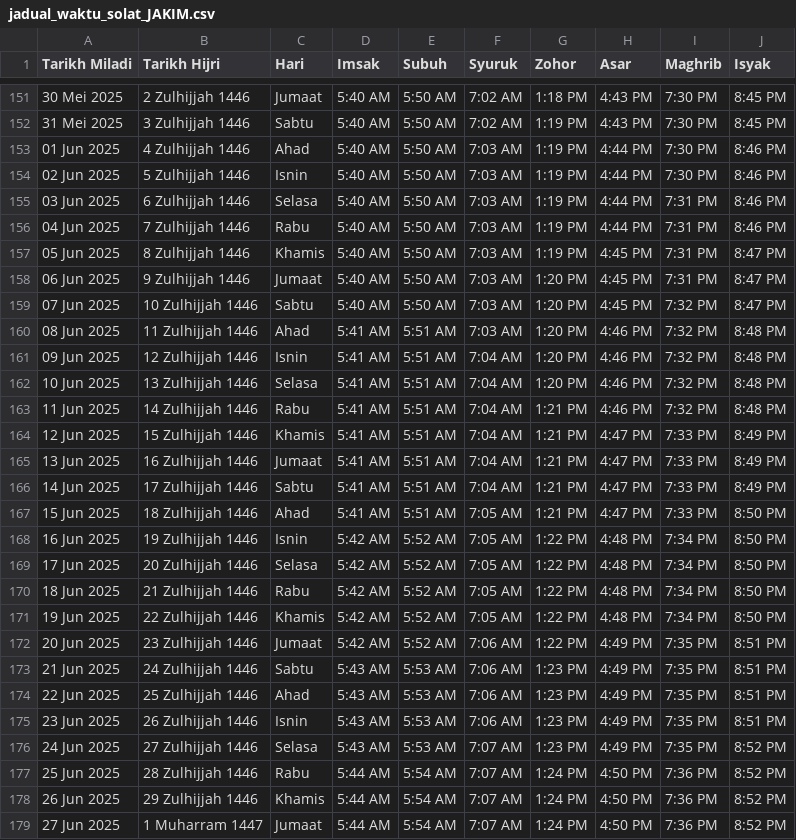
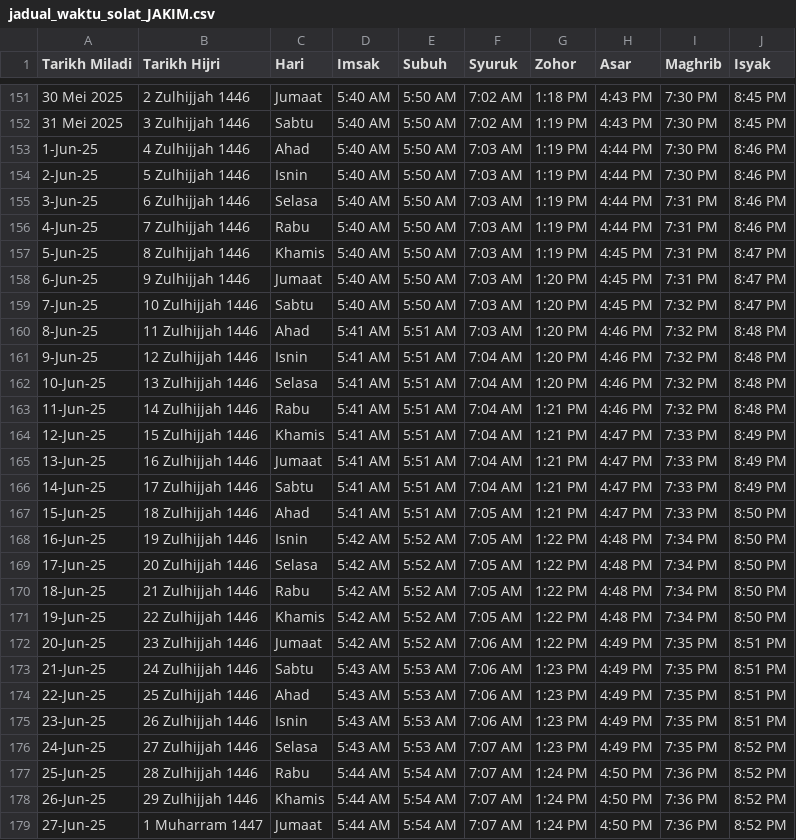
Before and after one commit to IrsyadZamani/Waktu-Solat, a CSV file: jadual_waktu_solat_JAKIM.csv, drawn as a sheet; only a part is shown, gaps mark what is left out; the diff covers the shown part only.

```diff
--- a/jadual_waktu_solat_JAKIM.csv
+++ b/jadual_waktu_solat_JAKIM.csv
@@ -152,28 +152,28 @@ Tarikh Miladi,Tarikh Hijri,Hari,Imsak,Subuh,Syuruk,Zohor,Asar,Maghrib,Isyak
 31 Mei 2025,3 Zulhijjah 1446,Sabtu,5:40 AM,5:50 AM,7:02 AM,1:19 PM,4:43 PM,7:30 PM,8:45 PM
-01 Jun 2025,4 Zulhijjah 1446,Ahad,5:40 AM,5:50 AM,7:03 AM,1:19 PM,4:44 PM,7:30 PM,8:46 PM
-02 Jun 2025,5 Zulhijjah 1446,Isnin,5:40 AM,5:50 AM,7:03 AM,1:19 PM,4:44 PM,7:30 PM,8:46 PM
-03 Jun 2025,6 Zulhijjah 1446,Selasa,5:40 AM,5:50 AM,7:03 AM,1:19 PM,4:44 PM,7:31 PM,8:46 PM
-04 Jun 2025,7 Zulhijjah 1446,Rabu,5:40 AM,5:50 AM,7:03 AM,1:19 PM,4:44 PM,7:31 PM,8:46 PM
-05 Jun 2025,8 Zulhijjah 1446,Khamis,5:40 AM,5:50 AM,7:03 AM,1:19 PM,4:45 PM,7:31 PM,8:47 PM
-06 Jun 2025,9 Zulhijjah 1446,Jumaat,5:40 AM,5:50 AM,7:03 AM,1:20 PM,4:45 PM,7:31 PM,8:47 PM
-07 Jun 2025,10 Zulhijjah 1446,Sabtu,5:40 AM,5:50 AM,7:03 AM,1:20 PM,4:45 PM,7:32 PM,8:47 PM
-08 Jun 2025,11 Zulhijjah 1446,Ahad,5:41 AM,5:51 AM,7:03 AM,1:20 PM,4:46 PM,7:32 PM,8:48 PM
-09 Jun 2025,12 Zulhijjah 1446,Isnin,5:41 AM,5:51 AM,7:04 AM,1:20 PM,4:46 PM,7:32 PM,8:48 PM
-10 Jun 2025,13 Zulhijjah 1446,Selasa,5:41 AM,5:51 AM,7:04 AM,1:20 PM,4:46 PM,7:32 PM,8:48 PM
-11 Jun 2025,14 Zulhijjah 1446,Rabu,5:41 AM,5:51 AM,7:04 AM,1:21 PM,4:46 PM,7:32 PM,8:48 PM
-12 Jun 2025,15 Zulhijjah 1446,Khamis,5:41 AM,5:51 AM,7:04 AM,1:21 PM,4:47 PM,7:33 PM,8:49 PM
-13 Jun 2025,16 Zulhijjah 1446,Jumaat,5:41 AM,5:51 AM,7:04 AM,1:21 PM,4:47 PM,7:33 PM,8:49 PM
-14 Jun 2025,17 Zulhijjah 1446,Sabtu,5:41 AM,5:51 AM,7:04 AM,1:21 PM,4:47 PM,7:33 PM,8:49 PM
-15 Jun 2025,18 Zulhijjah 1446,Ahad,5:41 AM,5:51 AM,7:05 AM,1:21 PM,4:47 PM,7:33 PM,8:50 PM
-16 Jun 2025,19 Zulhijjah 1446,Isnin,5:42 AM,5:52 AM,7:05 AM,1:22 PM,4:48 PM,7:34 PM,8:50 PM
-17 Jun 2025,20 Zulhijjah 1446,Selasa,5:42 AM,5:52 AM,7:05 AM,1:22 PM,4:48 PM,7:34 PM,8:50 PM
-18 Jun 2025,21 Zulhijjah 1446,Rabu,5:42 AM,5:52 AM,7:05 AM,1:22 PM,4:48 PM,7:34 PM,8:50 PM
-19 Jun 2025,22 Zulhijjah 1446,Khamis,5:42 AM,5:52 AM,7:05 AM,1:22 PM,4:48 PM,7:34 PM,8:50 PM
-20 Jun 2025,23 Zulhijjah 1446,Jumaat,5:42 AM,5:52 AM,7:06 AM,1:22 PM,4:49 PM,7:35 PM,8:51 PM
-21 Jun 2025,24 Zulhijjah 1446,Sabtu,5:43 AM,5:53 AM,7:06 AM,1:23 PM,4:49 PM,7:35 PM,8:51 PM
-22 Jun 2025,25 Zulhijjah 1446,Ahad,5:43 AM,5:53 AM,7:06 AM,1:23 PM,4:49 PM,7:35 PM,8:51 PM
-23 Jun 2025,26 Zulhijjah 1446,Isnin,5:43 AM,5:53 AM,7:06 AM,1:23 PM,4:49 PM,7:35 PM,8:51 PM
-24 Jun 2025,27 Zulhijjah 1446,Selasa,5:43 AM,5:53 AM,7:07 AM,1:23 PM,4:49 PM,7:35 PM,8:52 PM
-25 Jun 2025,28 Zulhijjah 1446,Rabu,5:44 AM,5:54 AM,7:07 AM,1:24 PM,4:50 PM,7:36 PM,8:52 PM
-26 Jun 2025,29 Zulhijjah 1446,Khamis,5:44 AM,5:54 AM,7:07 AM,1:24 PM,4:50 PM,7:36 PM,8:52 PM
-27 Jun 2025,1 Muharram 1447,Jumaat,5:44 AM,5:54 AM,7:07 AM,1:24 PM,4:50 PM,7:36 PM,8:52 PM
+1-Jun-25,4 Zulhijjah 1446,Ahad,5:40 AM,5:50 AM,7:03 AM,1:19 PM,4:44 PM,7:30 PM,8:46 PM
+2-Jun-25,5 Zulhijjah 1446,Isnin,5:40 AM,5:50 AM,7:03 AM,1:19 PM,4:44 PM,7:30 PM,8:46 PM
+3-Jun-25,6 Zulhijjah 1446,Selasa,5:40 AM,5:50 AM,7:03 AM,1:19 PM,4:44 PM,7:31 PM,8:46 PM
+4-Jun-25,7 Zulhijjah 1446,Rabu,5:40 AM,5:50 AM,7:03 AM,1:19 PM,4:44 PM,7:31 PM,8:46 PM
+5-Jun-25,8 Zulhijjah 1446,Khamis,5:40 AM,5:50 AM,7:03 AM,1:19 PM,4:45 PM,7:31 PM,8:47 PM
+6-Jun-25,9 Zulhijjah 1446,Jumaat,5:40 AM,5:50 AM,7:03 AM,1:20 PM,4:45 PM,7:31 PM,8:47 PM
+7-Jun-25,10 Zulhijjah 1446,Sabtu,5:40 AM,5:50 AM,7:03 AM,1:20 PM,4:45 PM,7:32 PM,8:47 PM
+8-Jun-25,11 Zulhijjah 1446,Ahad,5:41 AM,5:51 AM,7:03 AM,1:20 PM,4:46 PM,7:32 PM,8:48 PM
+9-Jun-25,12 Zulhijjah 1446,Isnin,5:41 AM,5:51 AM,7:04 AM,1:20 PM,4:46 PM,7:32 PM,8:48 PM
+10-Jun-25,13 Zulhijjah 1446,Selasa,5:41 AM,5:51 AM,7:04 AM,1:20 PM,4:46 PM,7:32 PM,8:48 PM
+11-Jun-25,14 Zulhijjah 1446,Rabu,5:41 AM,5:51 AM,7:04 AM,1:21 PM,4:46 PM,7:32 PM,8:48 PM
+12-Jun-25,15 Zulhijjah 1446,Khamis,5:41 AM,5:51 AM,7:04 AM,1:21 PM,4:47 PM,7:33 PM,8:49 PM
+13-Jun-25,16 Zulhijjah 1446,Jumaat,5:41 AM,5:51 AM,7:04 AM,1:21 PM,4:47 PM,7:33 PM,8:49 PM
+14-Jun-25,17 Zulhijjah 1446,Sabtu,5:41 AM,5:51 AM,7:04 AM,1:21 PM,4:47 PM,7:33 PM,8:49 PM
+15-Jun-25,18 Zulhijjah 1446,Ahad,5:41 AM,5:51 AM,7:05 AM,1:21 PM,4:47 PM,7:33 PM,8:50 PM
+16-Jun-25,19 Zulhijjah 1446,Isnin,5:42 AM,5:52 AM,7:05 AM,1:22 PM,4:48 PM,7:34 PM,8:50 PM
+17-Jun-25,20 Zulhijjah 1446,Selasa,5:42 AM,5:52 AM,7:05 AM,1:22 PM,4:48 PM,7:34 PM,8:50 PM
+18-Jun-25,21 Zulhijjah 1446,Rabu,5:42 AM,5:52 AM,7:05 AM,1:22 PM,4:48 PM,7:34 PM,8:50 PM
+19-Jun-25,22 Zulhijjah 1446,Khamis,5:42 AM,5:52 AM,7:05 AM,1:22 PM,4:48 PM,7:34 PM,8:50 PM
+20-Jun-25,23 Zulhijjah 1446,Jumaat,5:42 AM,5:52 AM,7:06 AM,1:22 PM,4:49 PM,7:35 PM,8:51 PM
+21-Jun-25,24 Zulhijjah 1446,Sabtu,5:43 AM,5:53 AM,7:06 AM,1:23 PM,4:49 PM,7:35 PM,8:51 PM
+22-Jun-25,25 Zulhijjah 1446,Ahad,5:43 AM,5:53 AM,7:06 AM,1:23 PM,4:49 PM,7:35 PM,8:51 PM
+23-Jun-25,26 Zulhijjah 1446,Isnin,5:43 AM,5:53 AM,7:06 AM,1:23 PM,4:49 PM,7:35 PM,8:51 PM
+24-Jun-25,27 Zulhijjah 1446,Selasa,5:43 AM,5:53 AM,7:07 AM,1:23 PM,4:49 PM,7:35 PM,8:52 PM
+25-Jun-25,28 Zulhijjah 1446,Rabu,5:44 AM,5:54 AM,7:07 AM,1:24 PM,4:50 PM,7:36 PM,8:52 PM
+26-Jun-25,29 Zulhijjah 1446,Khamis,5:44 AM,5:54 AM,7:07 AM,1:24 PM,4:50 PM,7:36 PM,8:52 PM
+27-Jun-25,1 Muharram 1447,Jumaat,5:44 AM,5:54 AM,7:07 AM,1:24 PM,4:50 PM,7:36 PM,8:52 PM
```
Also changed, not shown: 93 edited cells elsewhere in this file, 1 other file.
